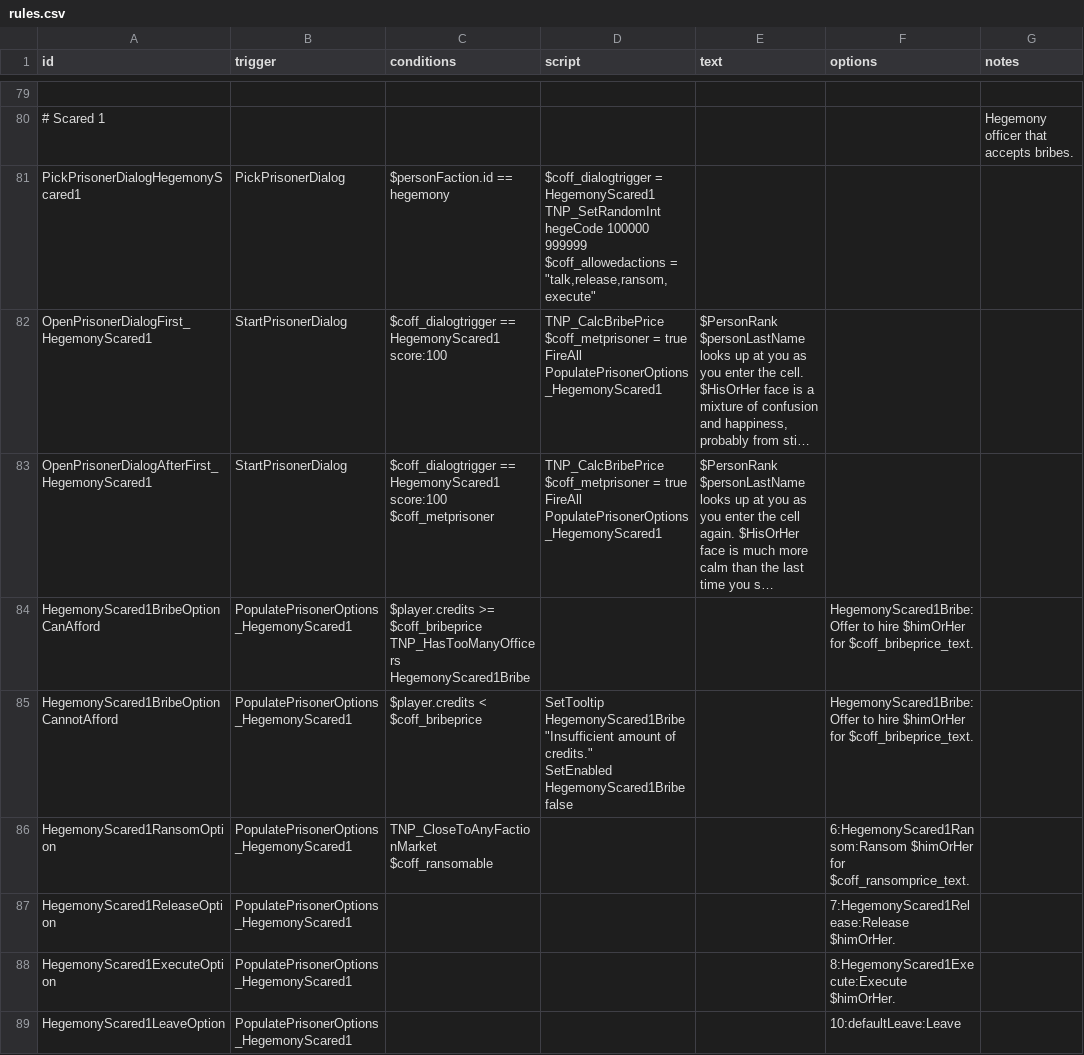
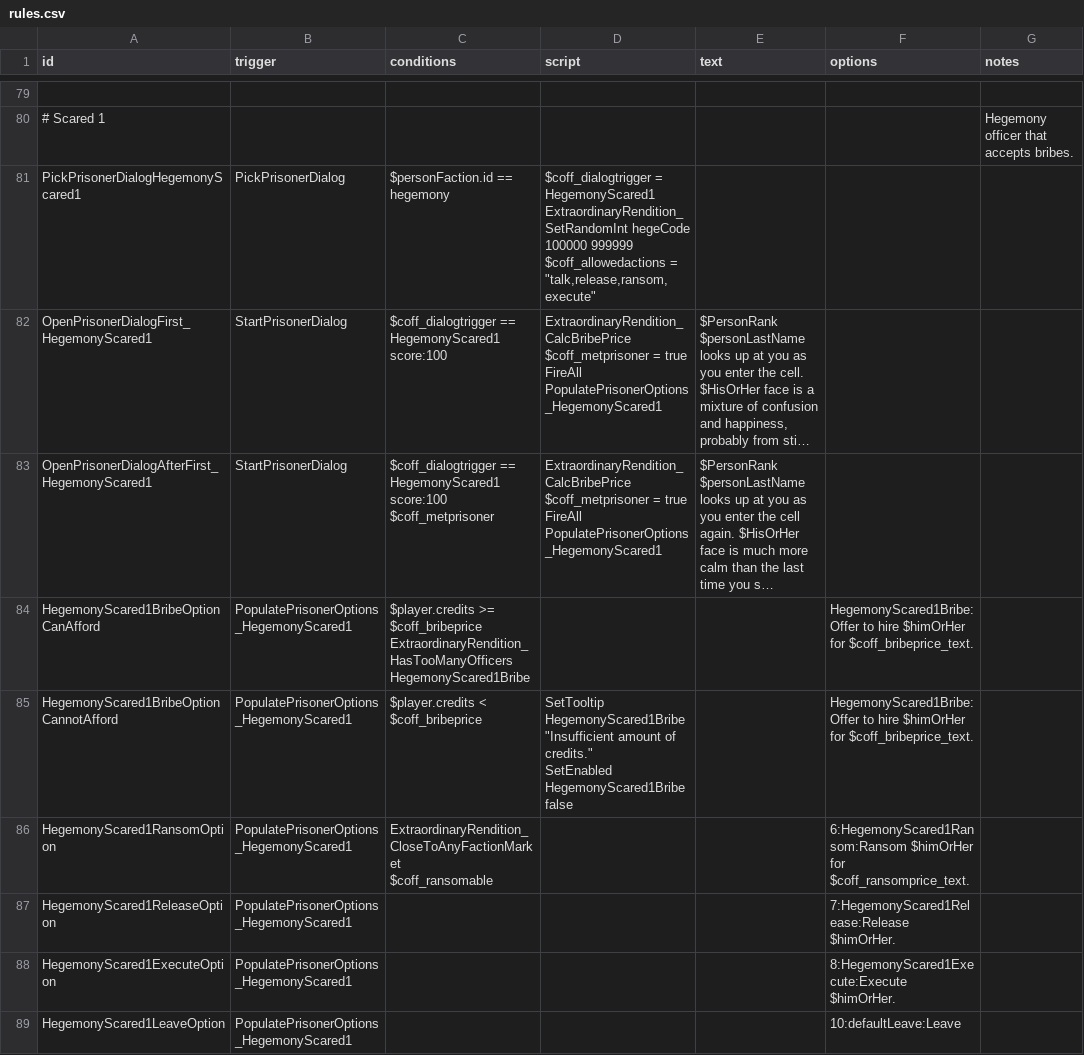
Before and after one commit to EggManMakeThing/ExtraordinaryRendition, a CSV file: data/campaign/rules.csv, drawn as a sheet; only a part is shown, gaps mark what is left out; long unchanged cells end in …; ↵ is a line break in a cell; the diff covers the shown part only; the diff names each change by its address in the sheet, - before the commit and + after, or states it on an @@ line.

```diff
--- a/data/campaign/rules.csv
+++ b/data/campaign/rules.csv
-D81 (script): …= HegemonyScared1 ↵ TNP_SetRandomInt hegeCode 100000…
+D81 (script): …= HegemonyScared1 ↵ ExtraordinaryRendition_SetRandomInt hegeCode 100000…
-D82:D83 (script): TNP_CalcBribePrice ↵ $coff_metprisoner =…
+D82:D83 (script): ExtraordinaryRendition_CalcBribePrice ↵ $coff_metprisoner =…
-C84 (conditions): …>= $coff_bribeprice ↵ TNP_HasTooManyOfficers HegemonyScared1Bribe
+C84 (conditions): …>= $coff_bribeprice ↵ ExtraordinaryRendition_HasTooManyOfficers HegemonyScared1Bribe
-C86 (conditions): TNP_CloseToAnyFactionMarket ↵ $coff_ransomable
+C86 (conditions): ExtraordinaryRendition_CloseToAnyFactionMarket ↵ $coff_ransomable
```
Also changed, not shown: 5 added rows, 5 removed rows and 112 edited cells elsewhere in this file, 20 other files.
